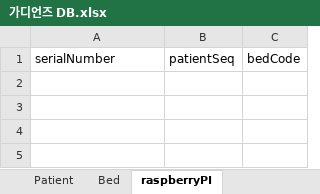
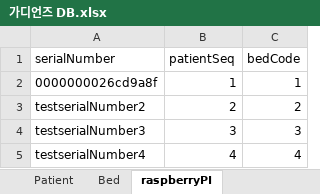
Before and after one commit to devhaemin/Guardians, an Excel workbook: Server/가디언즈 DB.xlsx, sheet raspberryPI, drawn as a sheet; values as stored, in another font and other column widths than the file's, no borders; table styles not drawn; the diff names each change by its address in the sheet, - before the commit and + after, or states it on an @@ line.

```diff
--- a/Server/가디언즈 DB.xlsx (sheet raspberryPI)
+++ b/Server/가디언즈 DB.xlsx (sheet raspberryPI)
+row 2: 0000000026cd9a8f | 1 | 1
+row 3: testserialNumber2 | 2 | 2
+row 4: testserialNumber3 | 3 | 3
+row 5: testserialNumber4 | 4 | 4
```
Also changed, not shown: 1 other file.
